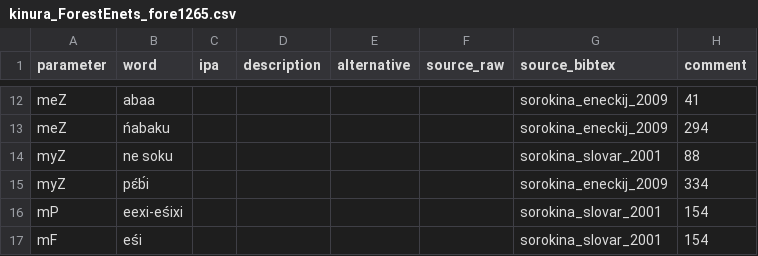
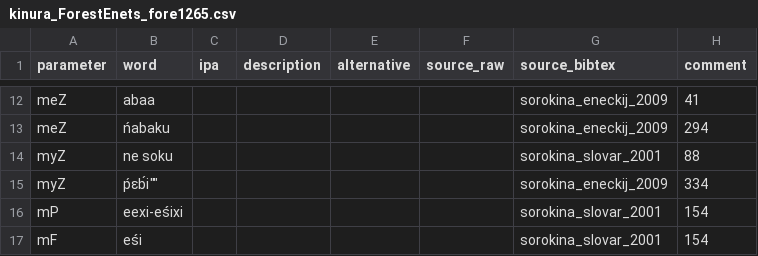
Before and after one commit to kinbank/kinura, a CSV file: kinbank/raw/Uralic/kinura_ForestEnets_fore1265.csv, drawn as a sheet; only a part is shown, gaps mark what is left out.

Commit message:
Update kinura_ForestEnets_fore1265.csv

```diff
--- a/kinbank/raw/Uralic/kinura_ForestEnets_fore1265.csv
+++ b/kinbank/raw/Uralic/kinura_ForestEnets_fore1265.csv
@@ -14,3 +14,3 @@
 "myZ","ne soku",,,,,"sorokina_slovar_2001","88"
-"myZ","pɛ́b́i",,,,,"sorokina_eneckij_2009","334"
+"myZ",ṕɛb́i"",,,,,"sorokina_eneckij_2009","334"
 "mP","eexi-eśixi",,,,,"sorokina_slovar_2001","154"
```
